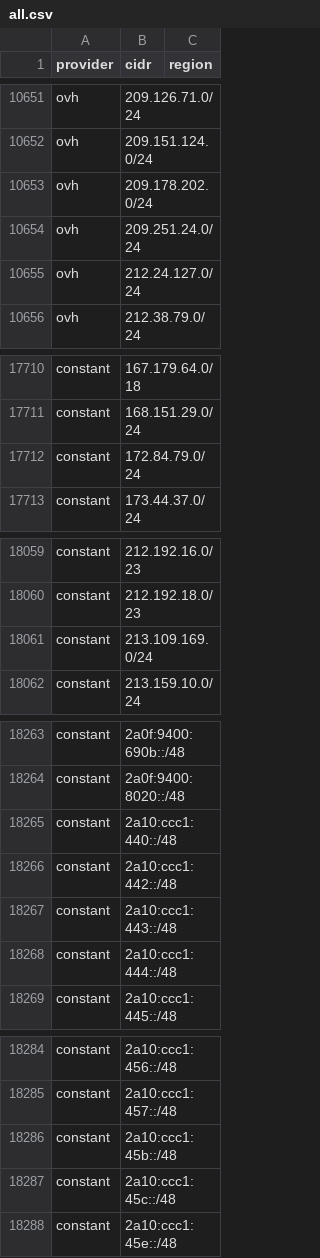
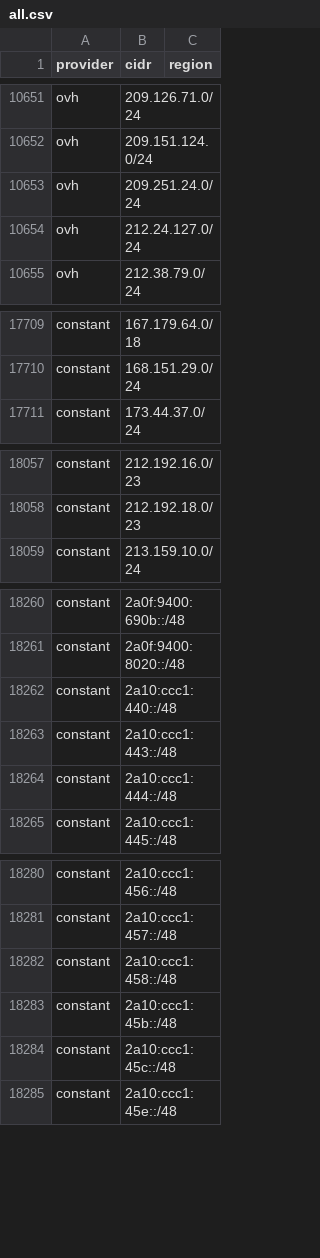
Before and after one commit to prettyleaf/cdn, a CSV file: all/all.csv, drawn as a sheet; only a part is shown, gaps mark what is left out; the diff covers the shown part only.

```diff
--- a/all/all.csv
+++ b/all/all.csv
@@ -10652,3 +10652,2 @@ ovh,209.126.71.0/24,
 ovh,209.151.124.0/24,
-ovh,209.178.202.0/24,
 ovh,209.251.24.0/24,
@@ -17711,3 +17710,2 @@ constant,167.179.64.0/18,
 constant,168.151.29.0/24,
-constant,172.84.79.0/24,
 constant,173.44.37.0/24,
@@ -18060,3 +18058,2 @@ constant,212.192.16.0/23,
 constant,212.192.18.0/23,
-constant,213.109.169.0/24,
 constant,213.159.10.0/24,
@@ -18265,3 +18262,2 @@ constant,2a0f:9400:8020::/48,
 constant,2a10:ccc1:440::/48,
-constant,2a10:ccc1:442::/48,
 constant,2a10:ccc1:443::/48,
@@ -18285,2 +18281,3 @@ constant,2a10:ccc1:456::/48,
 constant,2a10:ccc1:457::/48,
+constant,2a10:ccc1:458::/48,
 constant,2a10:ccc1:45b::/48,
```
Also changed, not shown: 1 added row and 14 removed rows elsewhere in this file, 9 other files.
